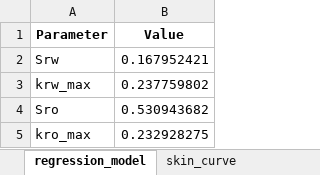
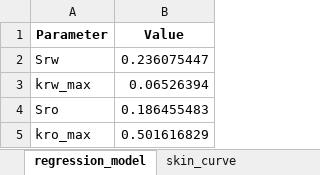
Before and after one commit to Jamolkhon5/oil_well_modeling, an Excel workbook: output/results/model_parameters.xlsx, sheet regression_model, drawn as a sheet; values as stored, in another font and other column widths than the file's, no borders; the diff names each change by its address in the sheet, - before the commit and + after, or states it on an @@ line.

```diff
--- a/output/results/model_parameters.xlsx (sheet regression_model)
+++ b/output/results/model_parameters.xlsx (sheet regression_model)
-B2 (Value): 0.167952421
+B2 (Value): 0.236075447
-B3 (Value): 0.237759802
+B3 (Value): 0.06526394
-B4 (Value): 0.530943682
+B4 (Value): 0.186455483
-B5 (Value): 0.232928275
+B5 (Value): 0.501616829
```
Also changed, not shown: sheet fracture_length, sheet skin_curve, sheet filter_reduction, output/results/pressure_calculation/pressure_calculation_results.xlsx, output/results/pressure_recovery/pressure_recovery_results.xlsx, 29 other files.
